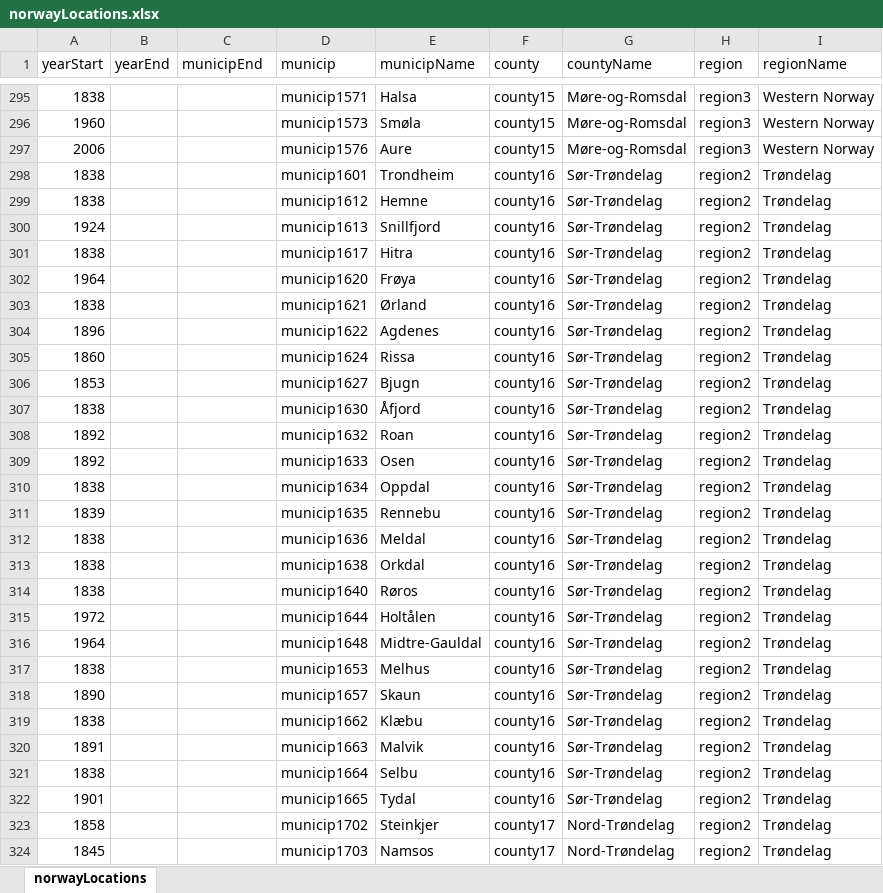
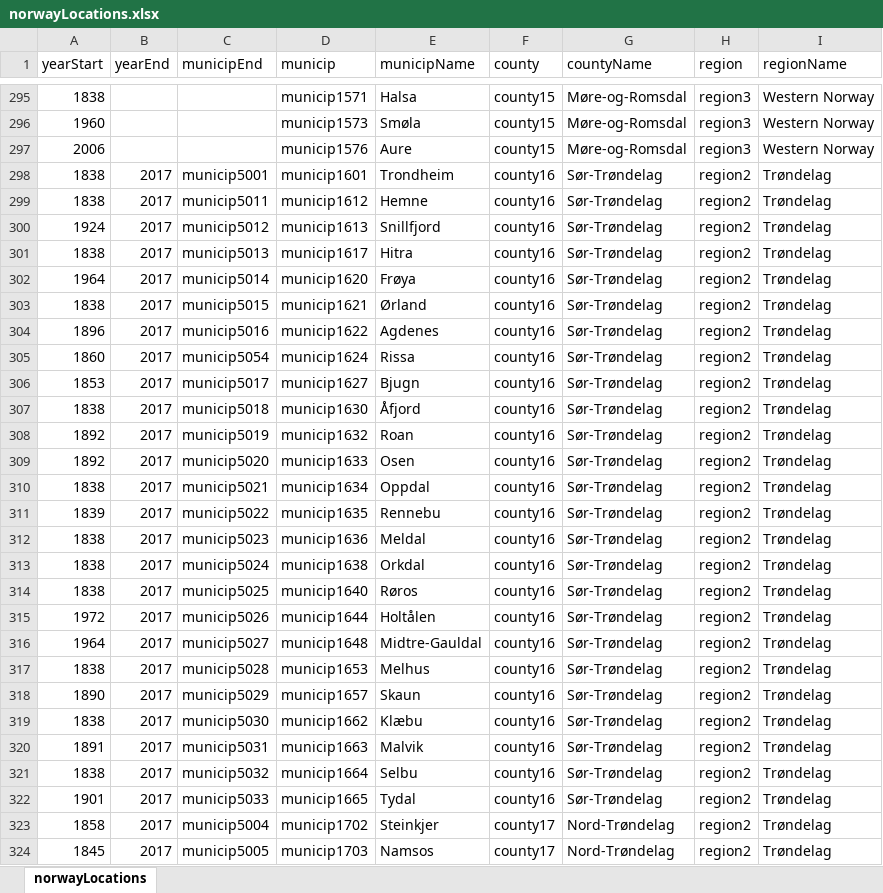
Before and after one commit to raubreywhite/sykdomspuls, an Excel workbook: inst/extdata/norwayLocations.xlsx, sheet norwayLocations, drawn as a sheet; only a part is shown, gaps mark what is left out; values as stored, in another font and other column widths than the file's, no borders; the diff covers the shown part only; the diff names each change by its address in the sheet, - before the commit and + after, or states it on an @@ line.

```diff
--- a/inst/extdata/norwayLocations.xlsx (sheet norwayLocations)
+++ b/inst/extdata/norwayLocations.xlsx (sheet norwayLocations)
-B298:B324 (yearEnd): (empty)
+B298:B324 (yearEnd): 2017
-C298 (municipEnd): (empty)
+C298 (municipEnd): municip5001
-C299 (municipEnd): (empty)
+C299 (municipEnd): municip5011
-C300 (municipEnd): (empty)
+C300 (municipEnd): municip5012
-C301 (municipEnd): (empty)
+C301 (municipEnd): municip5013
-C302 (municipEnd): (empty)
+C302 (municipEnd): municip5014
-C303 (municipEnd): (empty)
+C303 (municipEnd): municip5015
-C304 (municipEnd): (empty)
+C304 (municipEnd): municip5016
-C305 (municipEnd): (empty)
+C305 (municipEnd): municip5054
-C306 (municipEnd): (empty)
+C306 (municipEnd): municip5017
-C307 (municipEnd): (empty)
+C307 (municipEnd): municip5018
-C308 (municipEnd): (empty)
+C308 (municipEnd): municip5019
-C309 (municipEnd): (empty)
+C309 (municipEnd): municip5020
-C310 (municipEnd): (empty)
+C310 (municipEnd): municip5021
-C311 (municipEnd): (empty)
+C311 (municipEnd): municip5022
-C312 (municipEnd): (empty)
+C312 (municipEnd): municip5023
-C313 (municipEnd): (empty)
+C313 (municipEnd): municip5024
-C314 (municipEnd): (empty)
+C314 (municipEnd): municip5025
-C315 (municipEnd): (empty)
+C315 (municipEnd): municip5026
-C316 (municipEnd): (empty)
+C316 (municipEnd): municip5027
-C317 (municipEnd): (empty)
+C317 (municipEnd): municip5028
-C318 (municipEnd): (empty)
+C318 (municipEnd): municip5029
-C319 (municipEnd): (empty)
+C319 (municipEnd): municip5030
-C320 (municipEnd): (empty)
+C320 (municipEnd): municip5031
-C321 (municipEnd): (empty)
+C321 (municipEnd): municip5032
-C322 (municipEnd): (empty)
+C322 (municipEnd): municip5033
-C323 (municipEnd): (empty)
+C323 (municipEnd): municip5004
-C324 (municipEnd): (empty)
+C324 (municipEnd): municip5005
```
Also changed, not shown: 50 added rows and 54 edited cells elsewhere in this sheet, 11 other files.
